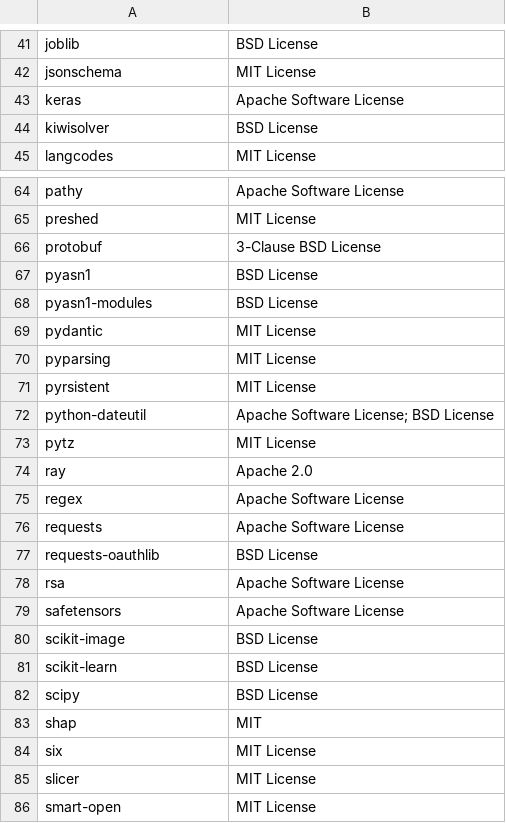
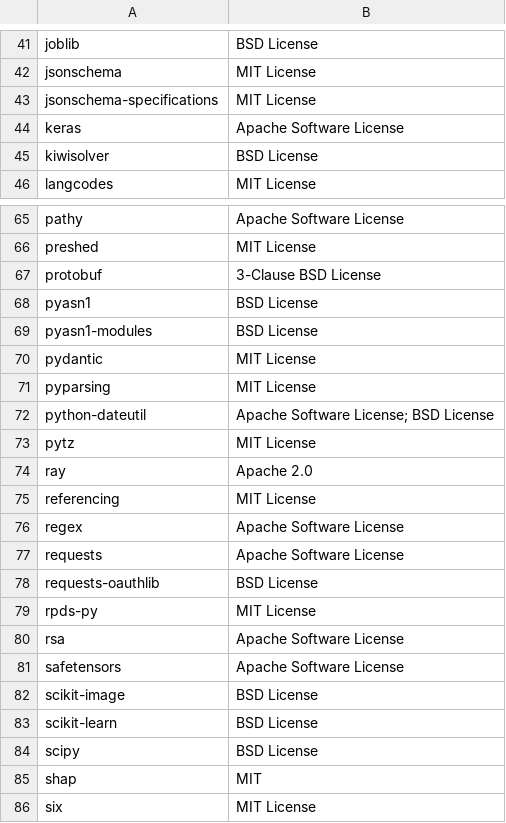
Before and after one commit to SeldonIO/alibi, a CSV file: licenses/license_info.no_versions.csv, drawn as a sheet; only a part is shown, gaps mark what is left out; the shorter side is filled out with more unchanged rows.

```diff
--- a/licenses/license_info.no_versions.csv
+++ b/licenses/license_info.no_versions.csv
@@ -42,2 +42,3 @@
 "jsonschema","MIT License"
+"jsonschema-specifications","MIT License"
 "keras","Apache Software License"
@@ -70,3 +71,2 @@
 "pyparsing","MIT License"
-"pyrsistent","MIT License"
 "python-dateutil","Apache Software License; BSD License"
@@ -74,2 +74,3 @@
 "ray","Apache 2.0"
+"referencing","MIT License"
 "regex","Apache Software License"
@@ -77,2 +78,3 @@
 "requests-oauthlib","BSD License"
+"rpds-py","MIT License"
 "rsa","Apache Software License"
```
Also changed, not shown: licenses/license_info.csv, 1 other file.
